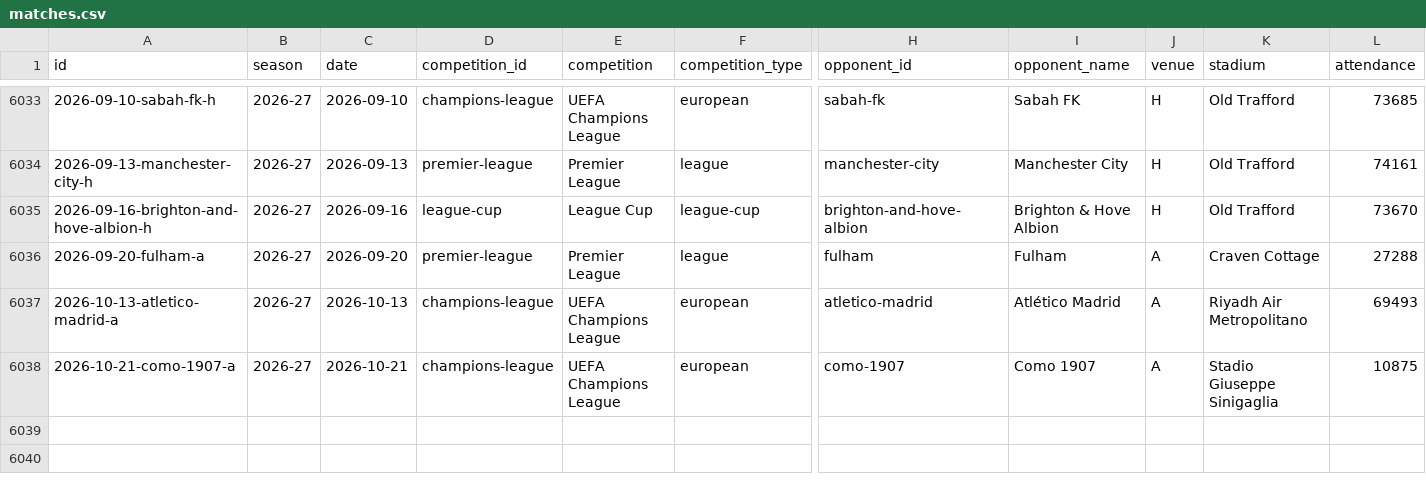
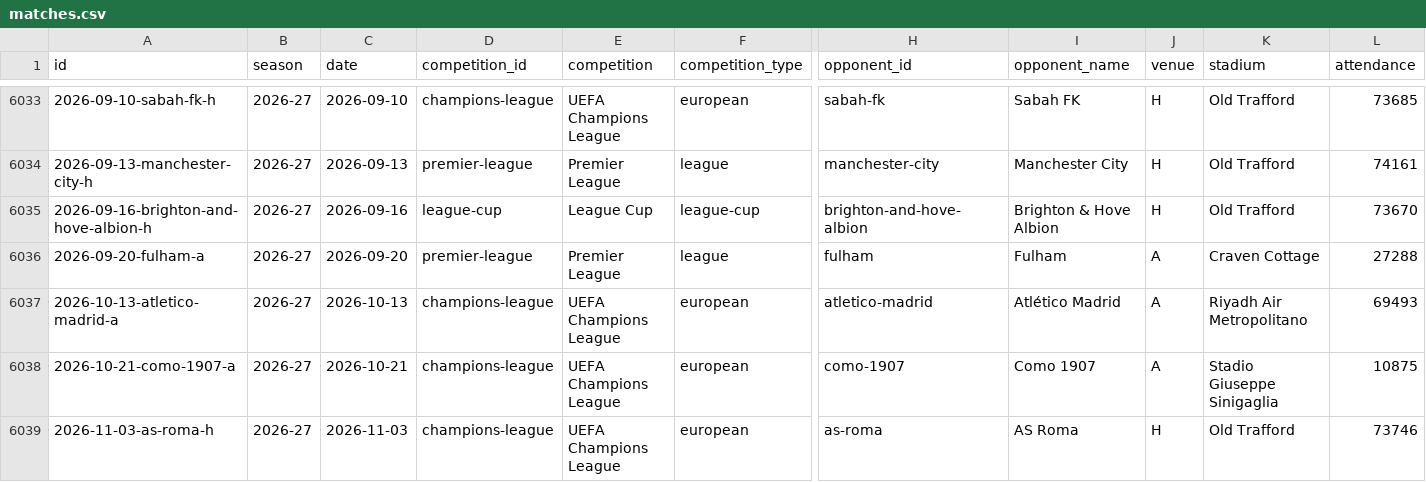
Before and after one commit to cbrown564-alt/unitedstats, a CSV file: public/dataset/matches.csv, drawn as a sheet; only a part is shown, gaps mark what is left out; rows hold the shown columns only; the diff names each change by its address in the sheet, - before the commit and + after, or states it on an @@ line.

```diff
--- a/public/dataset/matches.csv
+++ b/public/dataset/matches.csv
+row 6039: 2026-11-03-as-roma-h | 2026-27 | 2026-11-03 | champions-league | UEFA Champions League | european | as-roma | AS Roma | H | Old Trafford | 73746
```
Also changed, not shown: public/dataset/elo_history.csv, public/dataset/players.csv, 6 other files.
